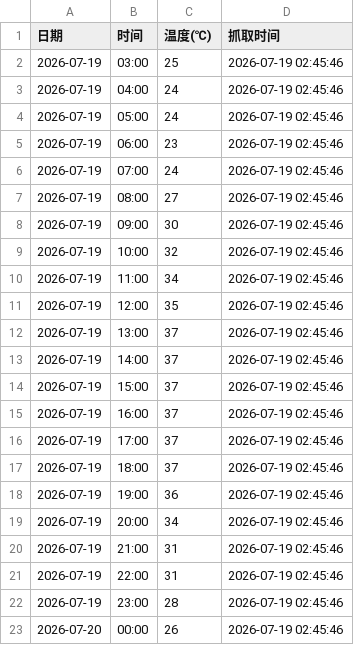
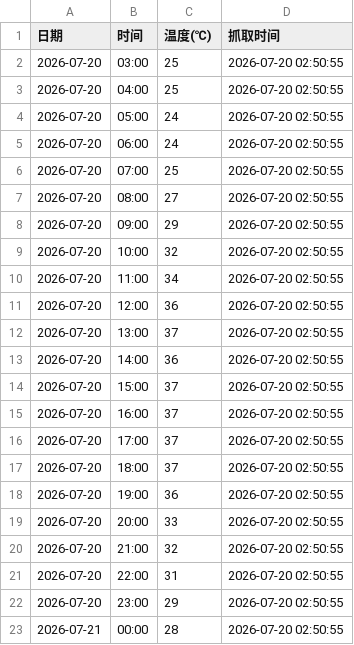
Before and after one commit to xiaoxxcc/fomc-calendar, a CSV file: weather_forecast.csv, drawn as a sheet.

```diff
--- a/weather_forecast.csv
+++ b/weather_forecast.csv
@@ -1,23 +1,23 @@
 日期,时间,温度(℃),抓取时间
-2026-07-19,03:00,25,2026-07-19 02:45:46
-2026-07-19,04:00,24,2026-07-19 02:45:46
-2026-07-19,05:00,24,2026-07-19 02:45:46
-2026-07-19,06:00,23,2026-07-19 02:45:46
-2026-07-19,07:00,24,2026-07-19 02:45:46
-2026-07-19,08:00,27,2026-07-19 02:45:46
-2026-07-19,09:00,30,2026-07-19 02:45:46
-2026-07-19,10:00,32,2026-07-19 02:45:46
-2026-07-19,11:00,34,2026-07-19 02:45:46
-2026-07-19,12:00,35,2026-07-19 02:45:46
-2026-07-19,13:00,37,2026-07-19 02:45:46
-2026-07-19,14:00,37,2026-07-19 02:45:46
-2026-07-19,15:00,37,2026-07-19 02:45:46
-2026-07-19,16:00,37,2026-07-19 02:45:46
-2026-07-19,17:00,37,2026-07-19 02:45:46
-2026-07-19,18:00,37,2026-07-19 02:45:46
-2026-07-19,19:00,36,2026-07-19 02:45:46
-2026-07-19,20:00,34,2026-07-19 02:45:46
-2026-07-19,21:00,31,2026-07-19 02:45:46
-2026-07-19,22:00,31,2026-07-19 02:45:46
-2026-07-19,23:00,28,2026-07-19 02:45:46
-2026-07-20,00:00,26,2026-07-19 02:45:46
+2026-07-20,03:00,25,2026-07-20 02:50:55
+2026-07-20,04:00,25,2026-07-20 02:50:55
+2026-07-20,05:00,24,2026-07-20 02:50:55
+2026-07-20,06:00,24,2026-07-20 02:50:55
+2026-07-20,07:00,25,2026-07-20 02:50:55
+2026-07-20,08:00,27,2026-07-20 02:50:55
+2026-07-20,09:00,29,2026-07-20 02:50:55
+2026-07-20,10:00,32,2026-07-20 02:50:55
+2026-07-20,11:00,34,2026-07-20 02:50:55
+2026-07-20,12:00,36,2026-07-20 02:50:55
+2026-07-20,13:00,37,2026-07-20 02:50:55
+2026-07-20,14:00,36,2026-07-20 02:50:55
+2026-07-20,15:00,37,2026-07-20 02:50:55
+2026-07-20,16:00,37,2026-07-20 02:50:55
+2026-07-20,17:00,37,2026-07-20 02:50:55
+2026-07-20,18:00,37,2026-07-20 02:50:55
+2026-07-20,19:00,36,2026-07-20 02:50:55
+2026-07-20,20:00,33,2026-07-20 02:50:55
+2026-07-20,21:00,32,2026-07-20 02:50:55
+2026-07-20,22:00,31,2026-07-20 02:50:55
+2026-07-20,23:00,29,2026-07-20 02:50:55
+2026-07-21,00:00,28,2026-07-20 02:50:55
```
